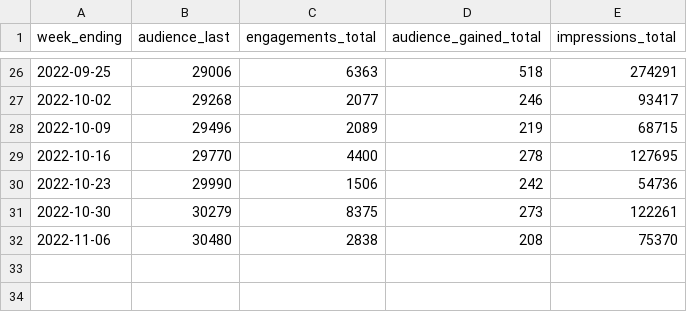
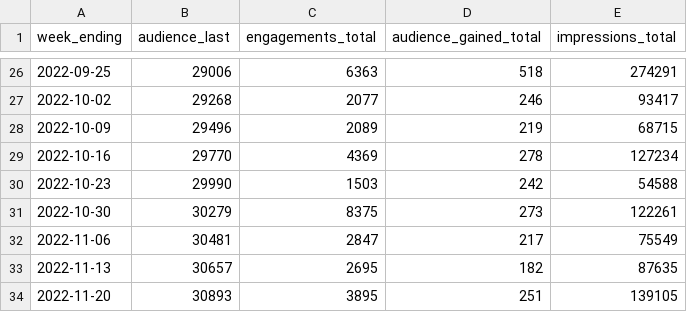
Before and after one commit to open-innovations/leeds-2023, a CSV file: docs/_data/metrics/social_media/all_weekly.csv, drawn as a sheet; only a part is shown, gaps mark what is left out.

```diff
--- a/docs/_data/metrics/social_media/all_weekly.csv
+++ b/docs/_data/metrics/social_media/all_weekly.csv
@@ -28,5 +28,7 @@ week_ending,audience_last,engagements_total,audience_gained_total,impressions_to
 2022-10-09,29496,2089,219,68715
-2022-10-16,29770,4400,278,127695
-2022-10-23,29990,1506,242,54736
+2022-10-16,29770,4369,278,127234
+2022-10-23,29990,1503,242,54588
 2022-10-30,30279,8375,273,122261
-2022-11-06,30480,2838,208,75370
+2022-11-06,30481,2847,217,75549
+2022-11-13,30657,2695,182,87635
+2022-11-20,30893,3895,251,139105
```
Also changed, not shown: data/metrics/social/facebook.csv, data/metrics/social/instagram.csv, 7 other files.
